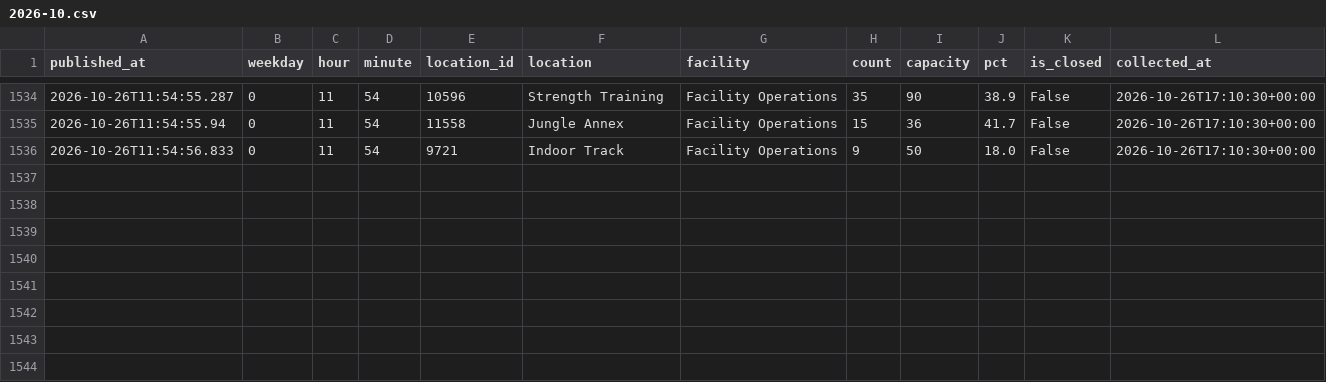
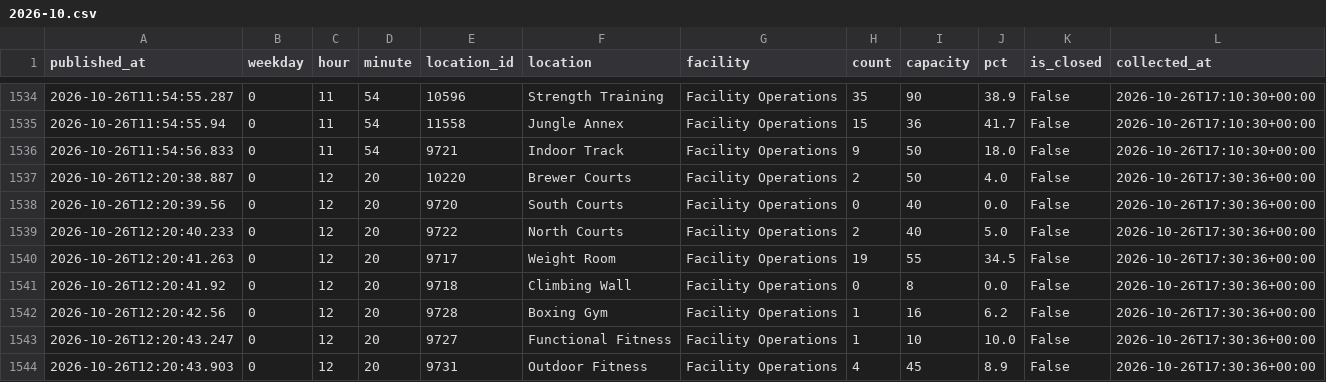
Before and after one commit to cobdaws2015/mizzou-rec-log, a CSV file: data/2026-10.csv, drawn as a sheet; only a part is shown, gaps mark what is left out; the diff names each change by its address in the sheet, - before the commit and + after, or states it on an @@ line.

Commit message:
data: 2026-10-26T17:30Z (mac)

```diff
--- a/data/2026-10.csv
+++ b/data/2026-10.csv
+row 1537: 2026-10-26T12:20:38.887 | 0 | 12 | 20 | 10220 | Brewer Courts | Facility Operations | 2 | 50 | 4.0 | False | 2026-10-26T17:30:36+00:00
+row 1538: 2026-10-26T12:20:39.56 | 0 | 12 | 20 | 9720 | South Courts | Facility Operations | 0 | 40 | 0.0 | False | 2026-10-26T17:30:36+00:00
+row 1539: 2026-10-26T12:20:40.233 | 0 | 12 | 20 | 9722 | North Courts | Facility Operations | 2 | 40 | 5.0 | False | 2026-10-26T17:30:36+00:00
+row 1540: 2026-10-26T12:20:41.263 | 0 | 12 | 20 | 9717 | Weight Room | Facility Operations | 19 | 55 | 34.5 | False | 2026-10-26T17:30:36+00:00
+row 1541: 2026-10-26T12:20:41.92 | 0 | 12 | 20 | 9718 | Climbing Wall | Facility Operations | 0 | 8 | 0.0 | False | 2026-10-26T17:30:36+00:00
+row 1542: 2026-10-26T12:20:42.56 | 0 | 12 | 20 | 9728 | Boxing Gym | Facility Operations | 1 | 16 | 6.2 | False | 2026-10-26T17:30:36+00:00
+row 1543: 2026-10-26T12:20:43.247 | 0 | 12 | 20 | 9727 | Functional Fitness | Facility Operations | 1 | 10 | 10.0 | False | 2026-10-26T17:30:36+00:00
+row 1544: 2026-10-26T12:20:43.903 | 0 | 12 | 20 | 9731 | Outdoor Fitness | Facility Operations | 4 | 45 | 8.9 | False | 2026-10-26T17:30:36+00:00
```
Also changed, not shown: 2 other files.
